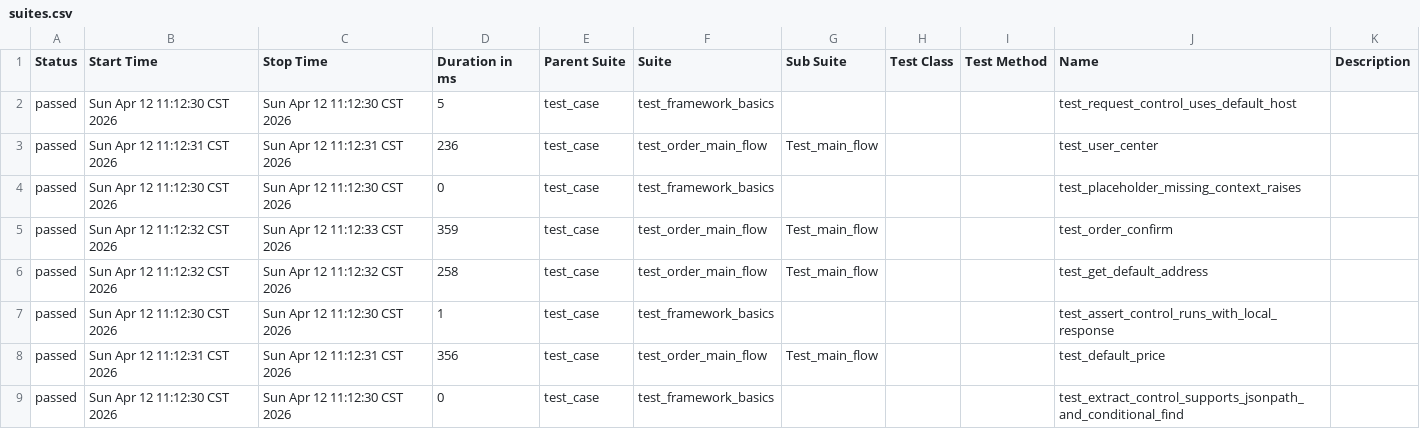
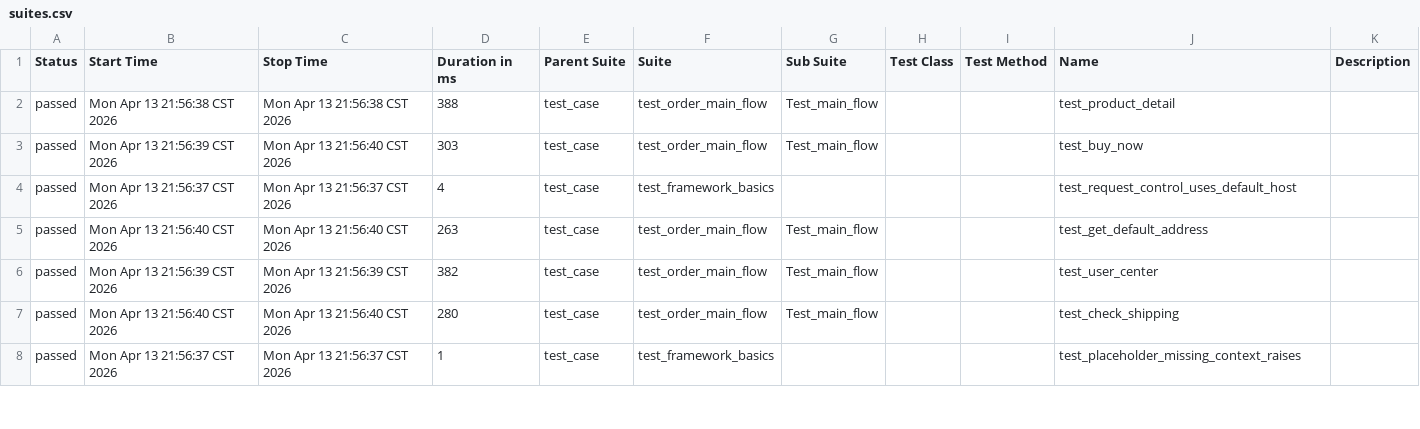
Before and after one commit to woatai/pytest_auto_api_my, a CSV file: report/html/data/suites.csv, drawn as a sheet; only a part is shown; the diff covers the shown part only.

```diff
--- a/report/html/data/suites.csv
+++ b/report/html/data/suites.csv
@@ -1,9 +1,8 @@
 "Status","Start Time","Stop Time","Duration in ms","Parent Suite","Suite","Sub Suite","Test Class","Test Method","Name","Description"
-"passed","Sun Apr 12 11:12:30 CST 2026","Sun Apr 12 11:12:30 CST 2026","5","test_case","test_framework_basics","","","","test_request_control_uses_default_host",""
-"passed","Sun Apr 12 11:12:31 CST 2026","Sun Apr 12 11:12:31 CST 2026","236","test_case","test_order_main_flow","Test_main_flow","","","test_user_center",""
-"passed","Sun Apr 12 11:12:30 CST 2026","Sun Apr 12 11:12:30 CST 2026","0","test_case","test_framework_basics","","","","test_placeholder_missing_context_raises",""
-"passed","Sun Apr 12 11:12:32 CST 2026","Sun Apr 12 11:12:33 CST 2026","359","test_case","test_order_main_flow","Test_main_flow","","","test_order_confirm",""
-"passed","Sun Apr 12 11:12:32 CST 2026","Sun Apr 12 11:12:32 CST 2026","258","test_case","test_order_main_flow","Test_main_flow","","","test_get_default_address",""
-"passed","Sun Apr 12 11:12:30 CST 2026","Sun Apr 12 11:12:30 CST 2026","1","test_case","test_framework_basics","","","","test_assert_control_runs_with_local_response",""
-"passed","Sun Apr 12 11:12:31 CST 2026","Sun Apr 12 11:12:31 CST 2026","356","test_case","test_order_main_flow","Test_main_flow","","","test_default_price",""
-"passed","Sun Apr 12 11:12:30 CST 2026","Sun Apr 12 11:12:30 CST 2026","0","test_case","test_framework_basics","","","","test_extract_control_supports_jsonpath_and_conditional_find",""
+"passed","Mon Apr 13 21:56:38 CST 2026","Mon Apr 13 21:56:38 CST 2026","388","test_case","test_order_main_flow","Test_main_flow","","","test_product_detail",""
+"passed","Mon Apr 13 21:56:39 CST 2026","Mon Apr 13 21:56:40 CST 2026","303","test_case","test_order_main_flow","Test_main_flow","","","test_buy_now",""
+"passed","Mon Apr 13 21:56:37 CST 2026","Mon Apr 13 21:56:37 CST 2026","4","test_case","test_framework_basics","","","","test_request_control_uses_default_host",""
+"passed","Mon Apr 13 21:56:40 CST 2026","Mon Apr 13 21:56:40 CST 2026","263","test_case","test_order_main_flow","Test_main_flow","","","test_get_default_address",""
+"passed","Mon Apr 13 21:56:39 CST 2026","Mon Apr 13 21:56:39 CST 2026","382","test_case","test_order_main_flow","Test_main_flow","","","test_user_center",""
+"passed","Mon Apr 13 21:56:40 CST 2026","Mon Apr 13 21:56:40 CST 2026","280","test_case","test_order_main_flow","Test_main_flow","","","test_check_shipping",""
+"passed","Mon Apr 13 21:56:37 CST 2026","Mon Apr 13 21:56:37 CST 2026","1","test_case","test_framework_basics","","","","test_placeholder_missing_context_raises",""
```
Also changed, not shown: 1 added row and 26 edited cells elsewhere in this file, report/html/data/behaviors.csv, 51 other files.
